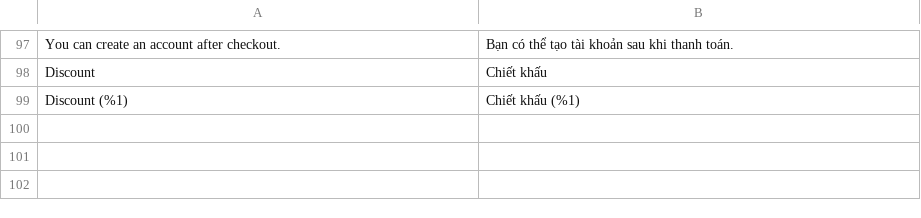
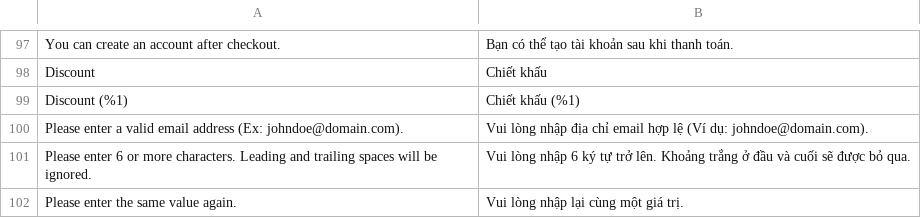
Before and after one commit to secomm-dev/slaunchpad, a CSV file: app/code/Launchpad/MageplazaTranslate/i18n/vi_VN.csv, drawn as a sheet; only a part is shown, gaps mark what is left out.

```diff
--- a/app/code/Launchpad/MageplazaTranslate/i18n/vi_VN.csv
+++ b/app/code/Launchpad/MageplazaTranslate/i18n/vi_VN.csv
@@ -99 +99,4 @@ Discount,Chiết khấu
 Discount (%1),Chiết khấu (%1)
+"Please enter a valid email address (Ex: johndoe@domain.com).","Vui lòng nhập địa chỉ email hợp lệ (Ví dụ: johndoe@domain.com)."
+"Please enter 6 or more characters. Leading and trailing spaces will be ignored.","Vui lòng nhập 6 ký tự trở lên. Khoảng trắng ở đầu và cuối sẽ được bỏ qua."
+"Please enter the same value again.","Vui lòng nhập lại cùng một giá trị."
```
Also changed, not shown: .ai/templates/estimation-tracking.csv, app/code/Launchpad/MageplazaTranslate/i18n/en_US.csv, 19 other files.
